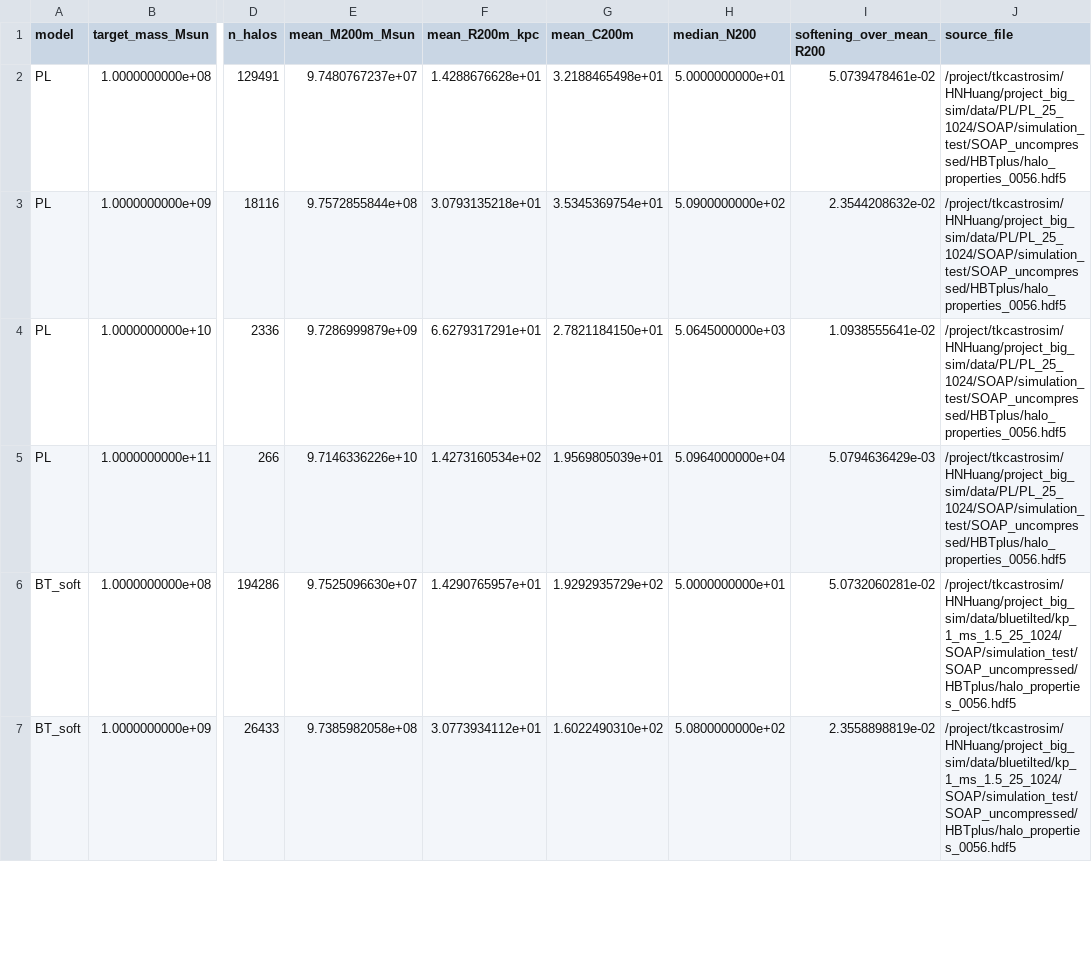
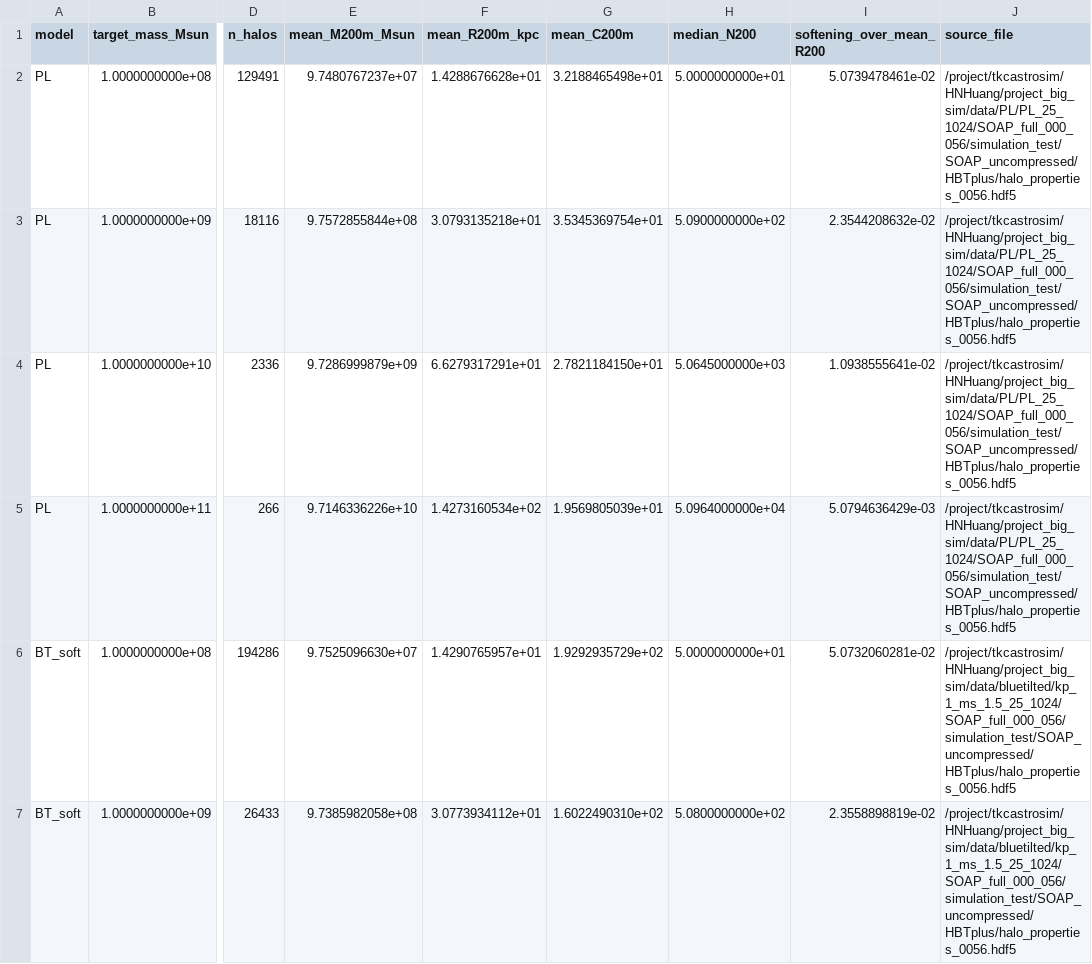
Before and after one commit to HainaHuang729/nonlinear-evolution-of-cosmological-structures-with-enhanced-primordial-power-spectrum, a CSV file: public_data/figure_data/halo_density/halo_density_massbin_summary.csv, drawn as a sheet; only a part is shown, gaps mark what is left out; the diff covers the shown part only; the diff names each change by its address in the sheet, - before the commit and + after, or states it on an @@ line.

```diff
--- a/public_data/figure_data/halo_density/halo_density_massbin_summary.csv
+++ b/public_data/figure_data/halo_density/halo_density_massbin_summary.csv
-J2:J5 (source_file): /project/tkcastrosim/HNHuang/project_big_sim/data/PL/PL_25_1024/SOAP/simulation_test/SOAP_uncompressed/HBTplus/halo_properties_0056.hdf5
+J2:J5 (source_file): /project/tkcastrosim/HNHuang/project_big_sim/data/PL/PL_25_1024/SOAP_full_000_056/simulation_test/SOAP_uncompressed/HBTplus/halo_properties_0056.hdf5
-J6:J7 (source_file): /project/tkcastrosim/HNHuang/project_big_sim/data/bluetilted/kp_1_ms_1.5_25_1024/SOAP/simulation_test/SOAP_uncompressed/HBTplus/halo_properties_0056.hdf5
+J6:J7 (source_file): /project/tkcastrosim/HNHuang/project_big_sim/data/bluetilted/kp_1_ms_1.5_25_1024/SOAP_full_000_056/simulation_test/SOAP_uncompressed/HBTplus/halo_properties_0056.hdf5
```
Also changed, not shown: 6 edited cells elsewhere in this file, public_data/figure_data/concentration/concentration_qc_binned_points.csv, 11 other files.
